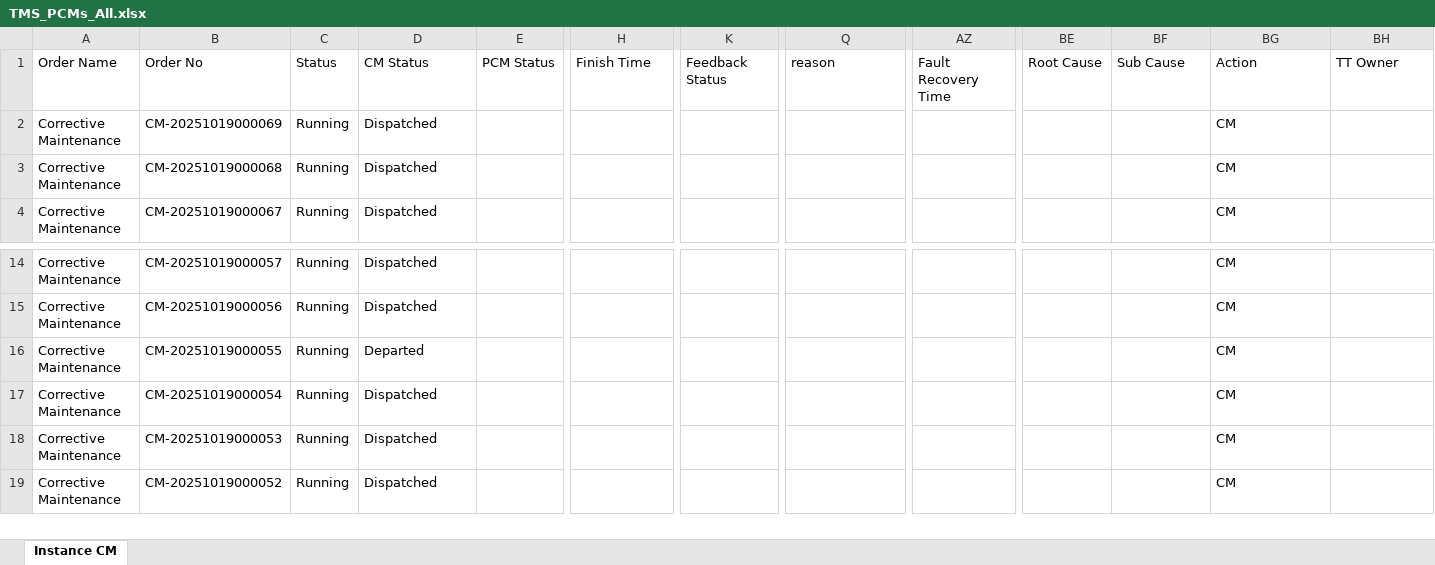
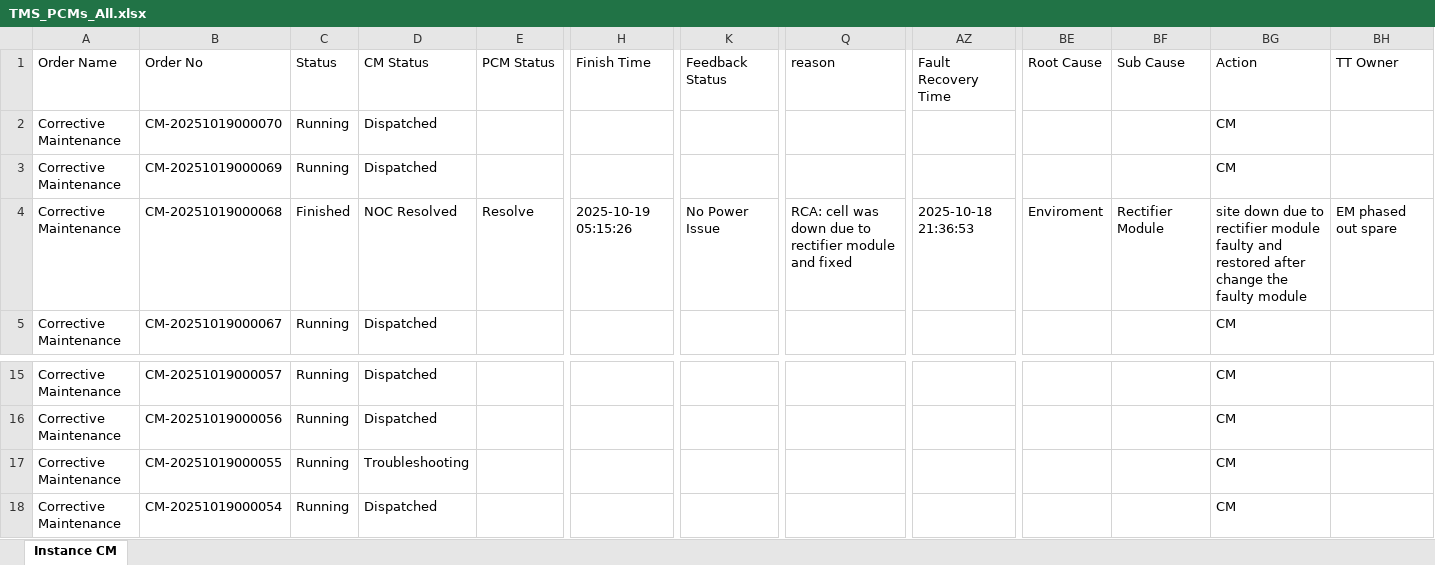
Before and after one commit to decosaro/shabakkat, an Excel workbook: TMS_PCMs_All.xlsx, sheet Instance CM, drawn as a sheet; only a part is shown, gaps mark what is left out; the shorter side is filled out with more unchanged rows; values as stored, in another font and other column widths than the file's, no borders; addresses are those after the commit; rows hold the shown columns only; the diff names each change by its address in the sheet, - before the commit and + after, or states it on an @@ line.

Commit message:
Updated TMS_PCMs_All.xlsx from OneDrive via Power Automate

```diff
--- a/TMS_PCMs_All.xlsx (sheet Instance CM)
+++ b/TMS_PCMs_All.xlsx (sheet Instance CM)
+row 2: Corrective Maintenance | CM-20251019000070 | Running | Dispatched |  |  |  |  |  |  |  | CM
-C4 (Status): Running
+C4 (Status): Finished
-D4 (CM Status): Dispatched
+D4 (CM Status): NOC Resolved
-E4 (PCM Status): (empty)
+E4 (PCM Status): Resolve
-H4 (Finish Time): (empty)
+H4 (Finish Time): 2025-10-19 05:15:26
-K4 (Feedback Status): (empty)
+K4 (Feedback Status): No Power Issue
-Q4 (reason): (empty)
+Q4 (reason): RCA: cell was down due to rectifier module and fixed
-AZ4 (Fault Recovery Time): (empty)
+AZ4 (Fault Recovery Time): 2025-10-18 21:36:53
-BE4 (Root Cause): (empty)
+BE4 (Root Cause): Enviroment
-BF4 (Sub Cause): (empty)
+BF4 (Sub Cause): Rectifier Module
-BG4 (Action): CM
+BG4 (Action): site down due to rectifier module faulty and restored after change the faulty module
-BH4 (TT Owner): (empty)
+BH4 (TT Owner): EM phased out spare
-D17 (CM Status): Departed
+D17 (CM Status): Troubleshooting
```
